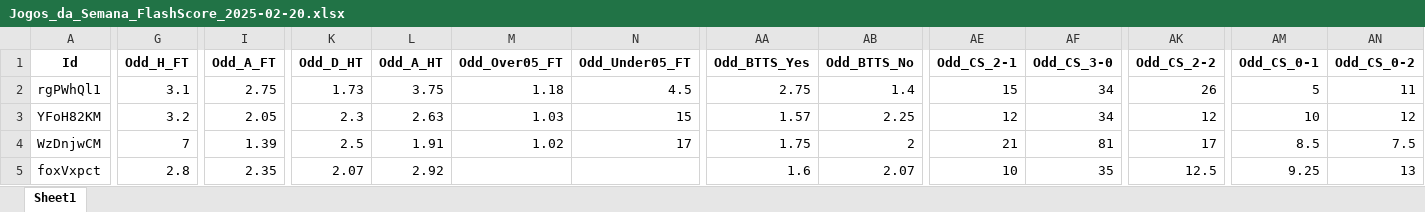
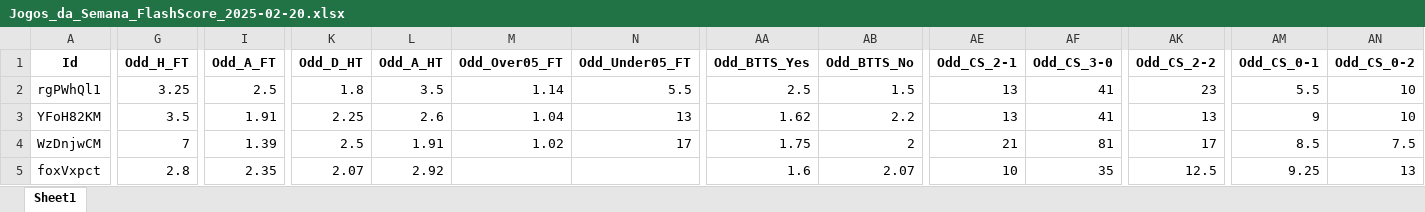
Before and after one commit to mtprado88/jogos_full, an Excel workbook: Jogos_da_Semana_FlashScore_2025-02-20.xlsx, sheet Sheet1, drawn as a sheet; only a part is shown, gaps mark what is left out; values as stored, in another font and other column widths than the file's, no borders; the diff covers the shown part only; the diff names each change by its address in the sheet, - before the commit and + after, or states it on an @@ line.

Commit message:
Atualizando o arquivo XLSX

```diff
--- a/Jogos_da_Semana_FlashScore_2025-02-20.xlsx (sheet Sheet1)
+++ b/Jogos_da_Semana_FlashScore_2025-02-20.xlsx (sheet Sheet1)
-G2 (Odd_H_FT): 3.1
+G2 (Odd_H_FT): 3.25
-I2 (Odd_A_FT): 2.75
+I2 (Odd_A_FT): 2.5
-K2 (Odd_D_HT): 1.73
+K2 (Odd_D_HT): 1.8
-L2 (Odd_A_HT): 3.75
+L2 (Odd_A_HT): 3.5
-M2 (Odd_Over05_FT): 1.18
+M2 (Odd_Over05_FT): 1.14
-N2 (Odd_Under05_FT): 4.5
+N2 (Odd_Under05_FT): 5.5
-AA2 (Odd_BTTS_Yes): 2.75
+AA2 (Odd_BTTS_Yes): 2.5
-AB2 (Odd_BTTS_No): 1.4
+AB2 (Odd_BTTS_No): 1.5
-AE2 (Odd_CS_2-1): 15
+AE2 (Odd_CS_2-1): 13
-AF2:AF3 (Odd_CS_3-0): 34
+AF2:AF3 (Odd_CS_3-0): 41
-AK2 (Odd_CS_2-2): 26
+AK2 (Odd_CS_2-2): 23
-AM2 (Odd_CS_0-1): 5
+AM2 (Odd_CS_0-1): 5.5
-AN2 (Odd_CS_0-2): 11
+AN2 (Odd_CS_0-2): 10
-G3 (Odd_H_FT): 3.2
+G3 (Odd_H_FT): 3.5
-I3 (Odd_A_FT): 2.05
+I3 (Odd_A_FT): 1.91
-K3 (Odd_D_HT): 2.3
+K3 (Odd_D_HT): 2.25
-L3 (Odd_A_HT): 2.63
+L3 (Odd_A_HT): 2.6
-M3 (Odd_Over05_FT): 1.03
+M3 (Odd_Over05_FT): 1.04
-N3 (Odd_Under05_FT): 15
+N3 (Odd_Under05_FT): 13
-AA3 (Odd_BTTS_Yes): 1.57
+AA3 (Odd_BTTS_Yes): 1.62
-AB3 (Odd_BTTS_No): 2.25
+AB3 (Odd_BTTS_No): 2.2
-AE3 (Odd_CS_2-1): 12
+AE3 (Odd_CS_2-1): 13
-AK3 (Odd_CS_2-2): 12
+AK3 (Odd_CS_2-2): 13
-AM3 (Odd_CS_0-1): 10
+AM3 (Odd_CS_0-1): 9
-AN3 (Odd_CS_0-2): 12
+AN3 (Odd_CS_0-2): 10
```
Also changed, not shown: 104 edited cells elsewhere in this sheet.
